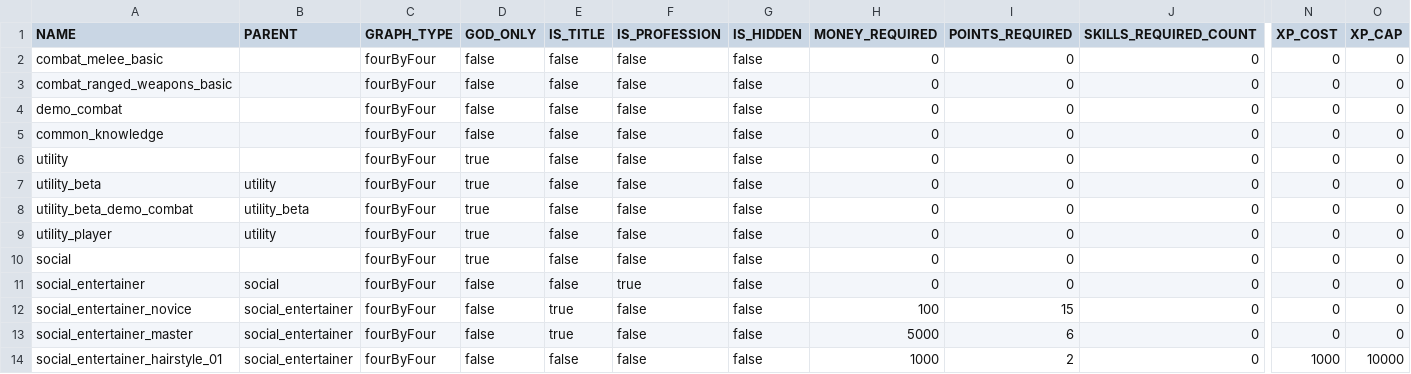
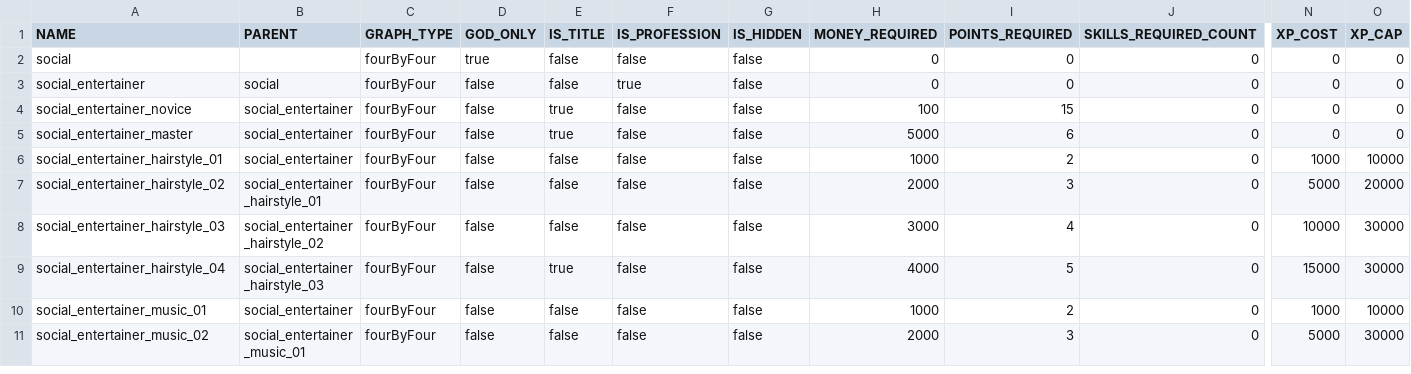
Before and after one commit to GoodeCodeSir/swg-skill-calculator-next, a CSV file: public/example-skills.csv, drawn as a sheet; only a part is shown, gaps mark what is left out; the shorter side is filled out with more unchanged rows; rows hold the shown columns only; the diff names each change by its address in the sheet, - before the commit and + after, or states it on an @@ line.

```diff
--- a/public/example-skills.csv
+++ b/public/example-skills.csv
-row 2: combat_melee_basic |  | fourByFour | false | false | false | false | 0 | 0 | 0 | 0 | 0
-row 3: combat_ranged_weapons_basic |  | fourByFour | false | false | false | false | 0 | 0 | 0 | 0 | 0
-row 4: demo_combat |  | fourByFour | false | false | false | false | 0 | 0 | 0 | 0 | 0
-row 5: common_knowledge |  | fourByFour | false | false | false | false | 0 | 0 | 0 | 0 | 0
-row 6: utility |  | fourByFour | true | false | false | false | 0 | 0 | 0 | 0 | 0
-row 7: utility_beta | utility | fourByFour | true | false | false | false | 0 | 0 | 0 | 0 | 0
-row 8: utility_beta_demo_combat | utility_beta | fourByFour | true | false | false | false | 0 | 0 | 0 | 0 | 0
-row 9: utility_player | utility | fourByFour | true | false | false | false | 0 | 0 | 0 | 0 | 0
```
Also changed, not shown: 12 other files.
